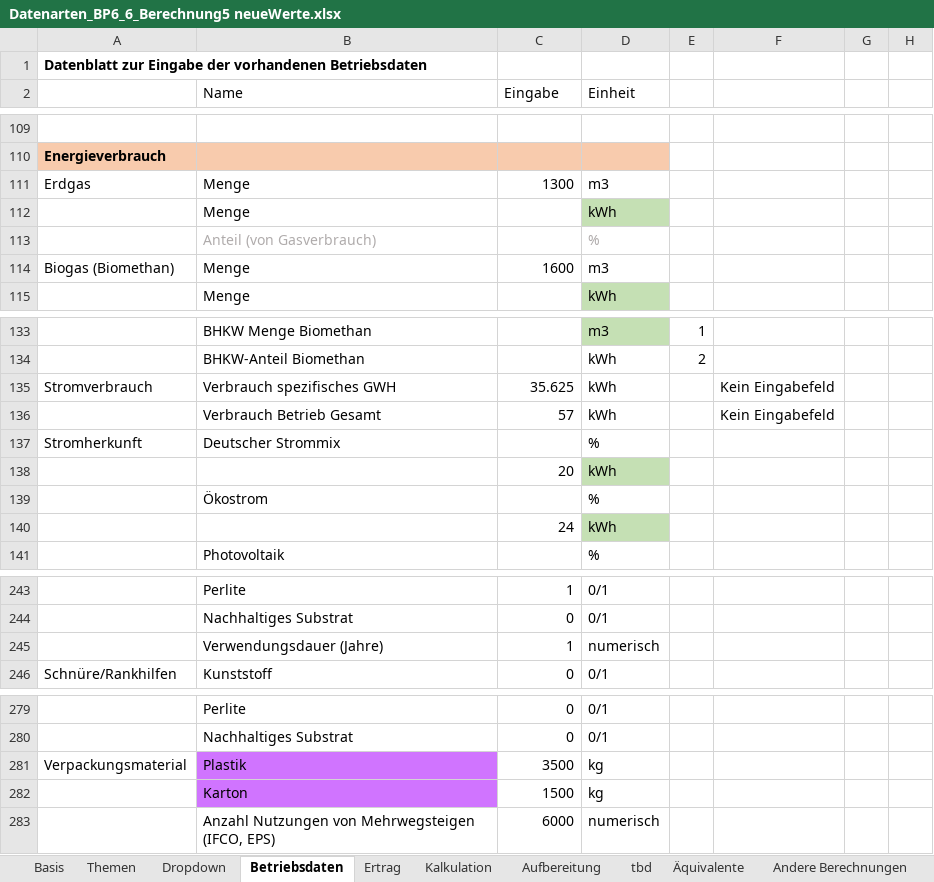
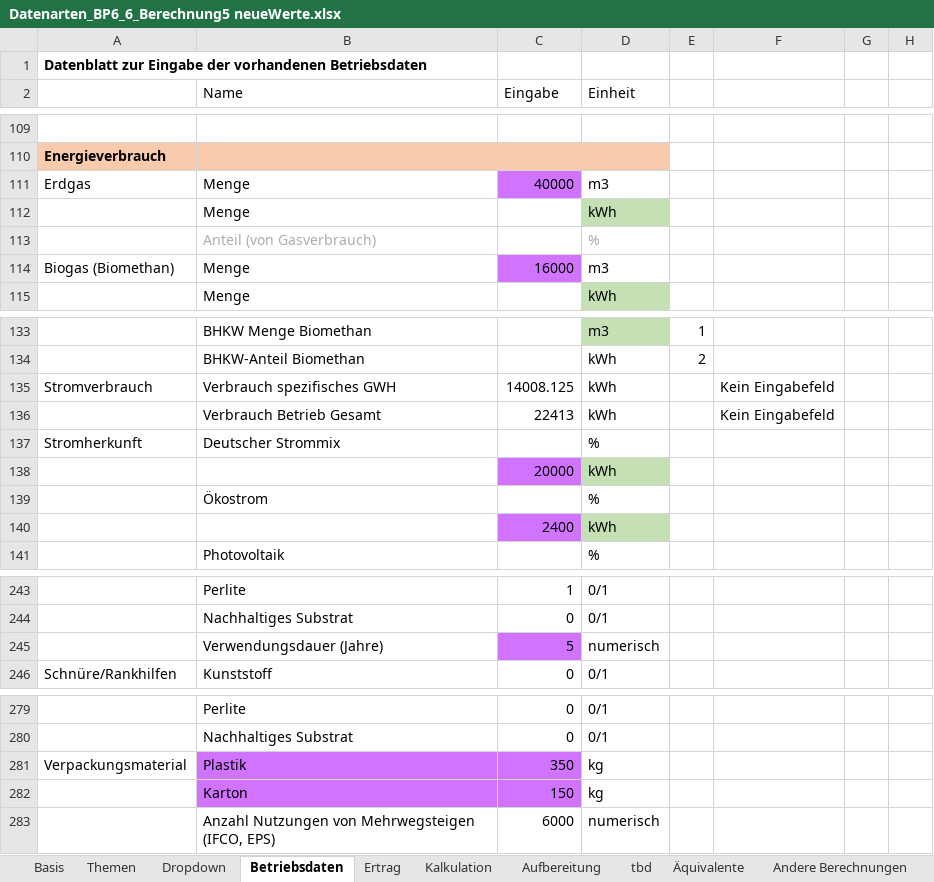
Before and after one commit to Lawdrian/benchmark-system-gb, an Excel workbook: backend/data/Datenarten_BP6_6_Berechnung5 neueWerte.xlsx, sheet Betriebsdaten, drawn as a sheet; only a part is shown, gaps mark what is left out; values as stored, in another font and other column widths than the file's, no borders; the diff names each change by its address in the sheet, - before the commit and + after, or states it on an @@ line.

```diff
--- a/backend/data/Datenarten_BP6_6_Berechnung5 neueWerte.xlsx (sheet Betriebsdaten)
+++ b/backend/data/Datenarten_BP6_6_Berechnung5 neueWerte.xlsx (sheet Betriebsdaten)
-C111 (Eingabe): 1300
+C111 (Eingabe): 40000
-C111 fill: none
+C111 fill: #D074FF
-C114 (Eingabe): 1600
+C114 (Eingabe): 16000
-C114 fill: none
+C114 fill: #D074FF
-C135 (Eingabe): 35.625
+C135 (Eingabe): 14008.125
-C136 (Eingabe): 57
+C136 (Eingabe): 22413
-C138 (Eingabe): 20
+C138 (Eingabe): 20000
-C138 fill: none
+C138 fill: #D074FF
-C140 (Eingabe): 24
+C140 (Eingabe): 2400
-C140 fill: none
+C140 fill: #D074FF
-C245 (Eingabe): 1
+C245 (Eingabe): 5
-C245 fill: none
+C245 fill: #D074FF
-C281 (Eingabe): 3500
+C281 (Eingabe): 350
-C281:C282 fill: none
+C281:C282 fill: #D074FF
-C282 (Eingabe): 1500
+C282 (Eingabe): 150
```
Also changed, not shown: sheet Kalkulation, sheet Aufbereitung, charts or pictures, 24 other files.
